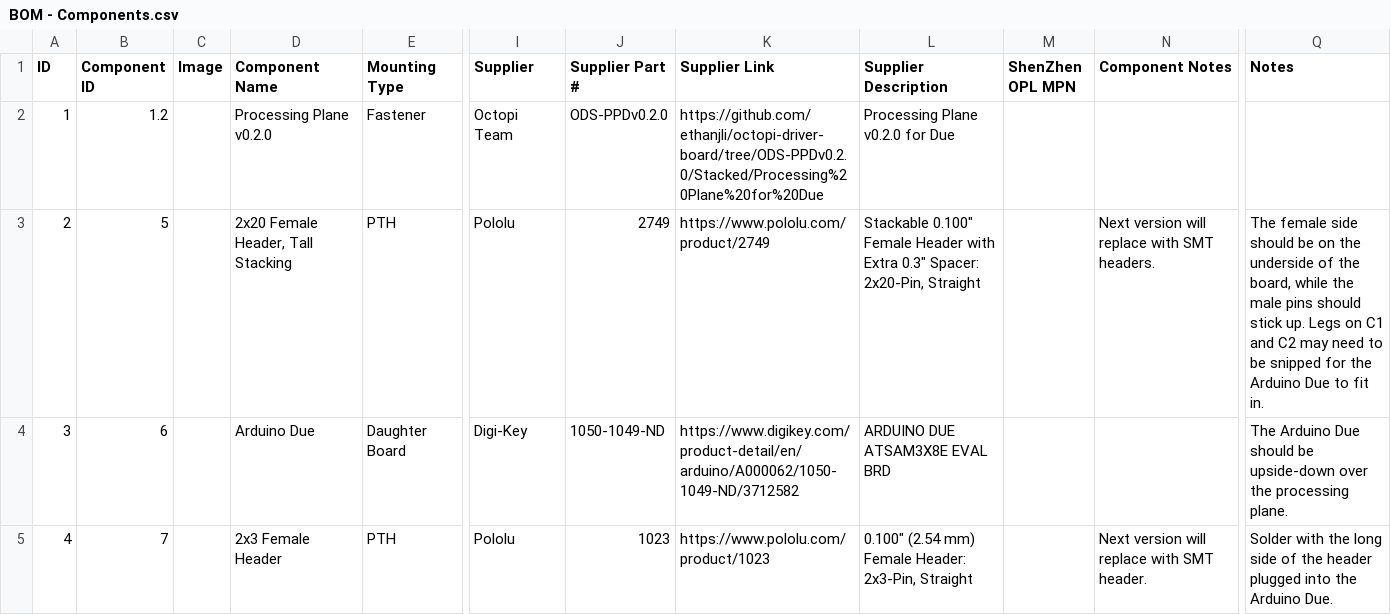
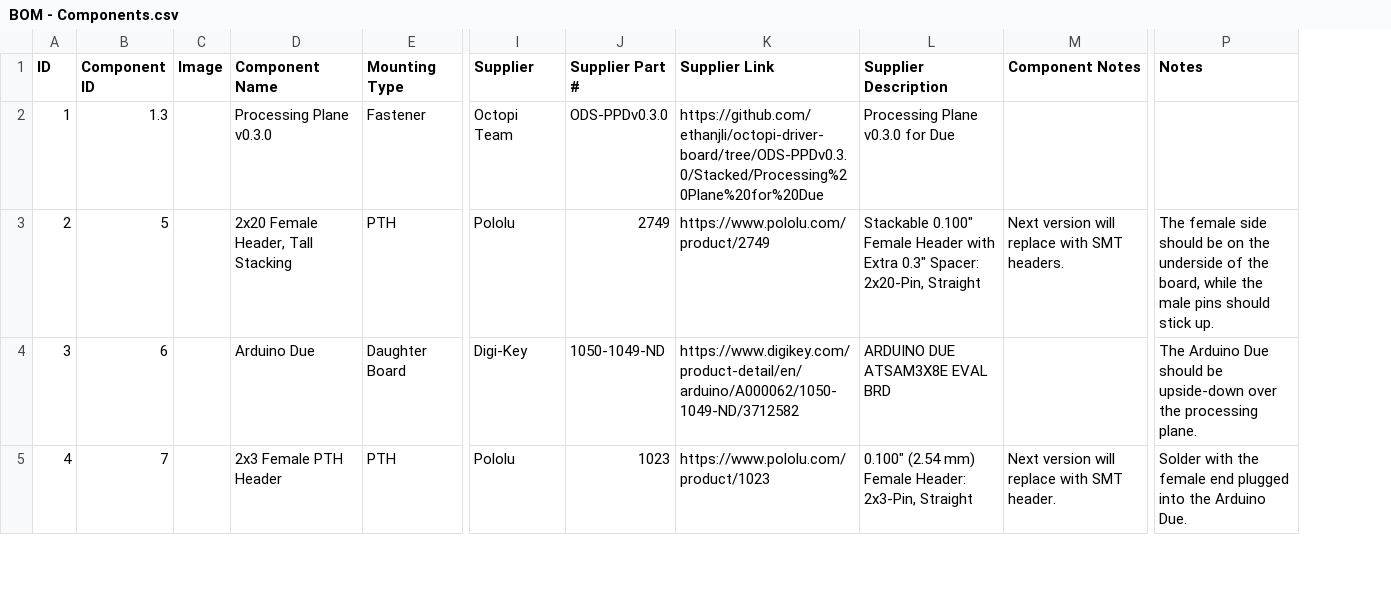
Before and after one commit to prakashlab/octopi-driver-board, a CSV file: Stacked v0.2.0/Processing Plane for Due/BOM - Components.csv, drawn as a sheet; only a part is shown, gaps mark what is left out; removed rows and columns are numbered as before the commit, all else as after; the diff covers the shown part only; the diff names each change by its address in the sheet, - before the commit and + after, or states it on an @@ line.

```diff
--- a/Stacked v0.2.0/Processing Plane for Due/BOM - Components.csv
+++ b/Stacked v0.2.0/Processing Plane for Due/BOM - Components.csv
-column M (ShenZhen OPL MPN), empty
-B2 (Component ID): 1.2
+B2 (Component ID): 1.3
-D2 (Component Name): Processing Plane v0.2.0
+D2 (Component Name): Processing Plane v0.3.0
-J2 (Supplier Part #): ODS-PPDv0.2.0
+J2 (Supplier Part #): ODS-PPDv0.3.0
-K2 (Supplier Link): https://github.com/ethanjli/octopi-driver-board/tree/ODS-PPDv0.2.0/Stacked/Processing%20Plane%20for%20Due
+K2 (Supplier Link): https://github.com/ethanjli/octopi-driver-board/tree/ODS-PPDv0.3.0/Stacked/Processing%20Plane%20for%20Due
-L2 (Supplier Description): Processing Plane v0.2.0 for Due
+L2 (Supplier Description): Processing Plane v0.3.0 for Due
-P3 (Notes): …stick up. Legs on C1 and C2 may need to be snipped for the Arduino Due to fit in.
+P3 (Notes): …stick up.
-D5 (Component Name): 2x3 Female Header
+D5 (Component Name): 2x3 Female PTH Header
-P5 (Notes): …with the long side of the header plugged into…
+P5 (Notes): …with the female end plugged into…
```
Also changed, not shown: 3 added rows, 1 removed row and 26 edited cells elsewhere in this file, Stacked v0.2.0/Processing Plane for Due/BOM - Manual Assembly.csv, 15 other files.
